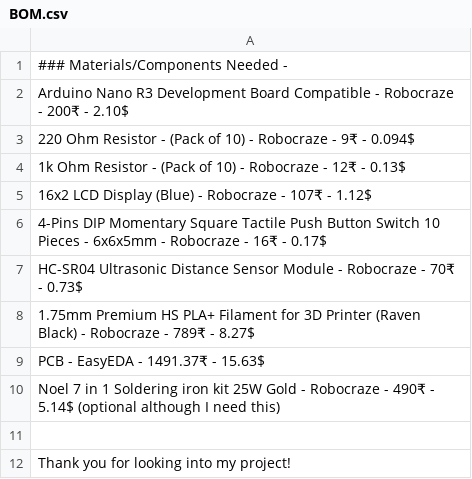
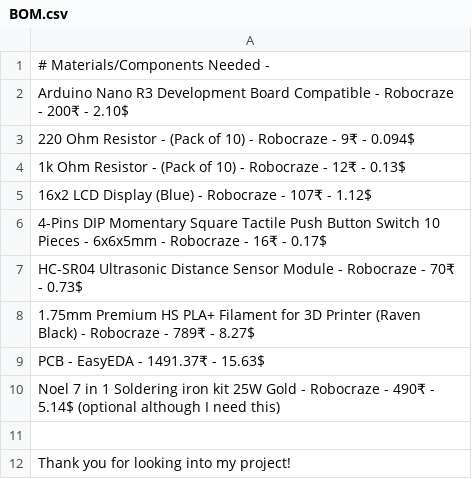
Before and after one commit to SimpleScience-Code/Retro-Styled-Macropad-1990-s-themed-, a CSV file: BOM.csv, drawn as a sheet.

Commit message:
Update BOM.csv

```diff
--- a/BOM.csv
+++ b/BOM.csv
@@ -1,2 +1,2 @@
-### Materials/Components Needed -
+# Materials/Components Needed -
 Arduino Nano R3 Development Board Compatible - Robocraze - 200₹ - 2.10$
```
